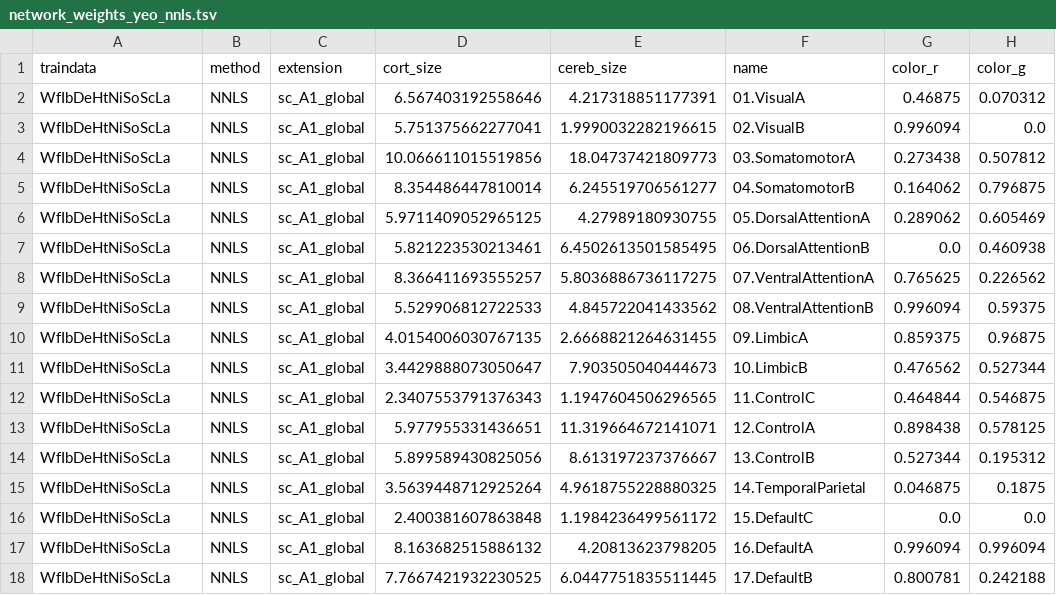
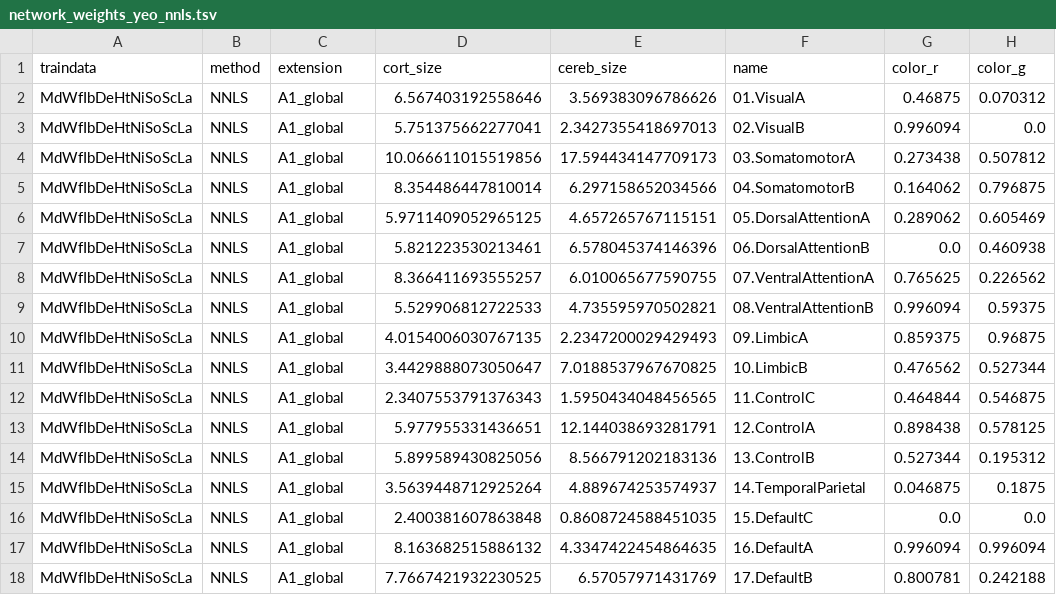
Before and after one commit to DiedrichsenLab/cortico_cereb_connectivity, a TSV file: tsv/network_weights_yeo_nnls.tsv, drawn as a sheet; only a part is shown; the diff names each change by its address in the sheet, - before the commit and + after, or states it on an @@ line.

Commit message:
network weights

```diff
--- a/tsv/network_weights_yeo_nnls.tsv
+++ b/tsv/network_weights_yeo_nnls.tsv
-A2:A18 (traindata): WfIbDeHtNiSoScLa
+A2:A18 (traindata): MdWfIbDeHtNiSoScLa
-C2:C18 (extension): sc_A1_global
+C2:C18 (extension): A1_global
-E2 (cereb_size): 4.217318851177391
+E2 (cereb_size): 3.569383096786626
-E3 (cereb_size): 1.9990032282196615
+E3 (cereb_size): 2.3427355418697013
-E4 (cereb_size): 18.04737421809773
+E4 (cereb_size): 17.594434147709173
-E5 (cereb_size): 6.245519706561277
+E5 (cereb_size): 6.297158652034566
-E6 (cereb_size): 4.27989180930755
+E6 (cereb_size): 4.657265767115151
-E7 (cereb_size): 6.4502613501585495
+E7 (cereb_size): 6.578045374146396
-E8 (cereb_size): 5.8036886736117275
+E8 (cereb_size): 6.010065677590755
-E9 (cereb_size): 4.845722041433562
+E9 (cereb_size): 4.735595970502821
-E10 (cereb_size): 2.6668821264631455
+E10 (cereb_size): 2.2347200029429493
-E11 (cereb_size): 7.903505040444673
+E11 (cereb_size): 7.0188537967670825
-E12 (cereb_size): 1.1947604506296565
+E12 (cereb_size): 1.5950434048456565
-E13 (cereb_size): 11.319664672141071
+E13 (cereb_size): 12.144038693281791
-E14 (cereb_size): 8.613197237376667
+E14 (cereb_size): 8.566791202183136
-E15 (cereb_size): 4.9618755228880325
+E15 (cereb_size): 4.889674253574937
-E16 (cereb_size): 1.1984236499561172
+E16 (cereb_size): 0.8608724588451035
-E17 (cereb_size): 4.20813623798205
+E17 (cereb_size): 4.3347422454864635
-E18 (cereb_size): 6.0447751835511445
+E18 (cereb_size): 6.57057971431769
```
Also changed, not shown: tsv/network_weights_yeo_ridge.tsv, 1 other file.
